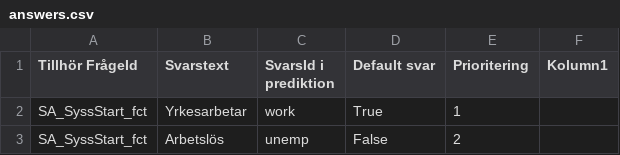
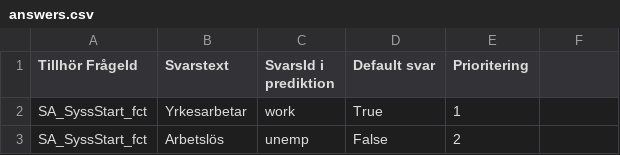
Before and after one commit to sklintyg/srs, a CSV file: load-data-script/demo/answers.csv, drawn as a sheet; only a part is shown; the diff names each change by its address in the sheet, - before the commit and + after, or states it on an @@ line.

```diff
--- a/load-data-script/demo/answers.csv
+++ b/load-data-script/demo/answers.csv
-F1: Kolumn1
+F1: (empty)
```
Also changed, not shown: load-data-script/demo/atgarder-link.csv, load-data-script/demo/questions.csv, 6 other files.
